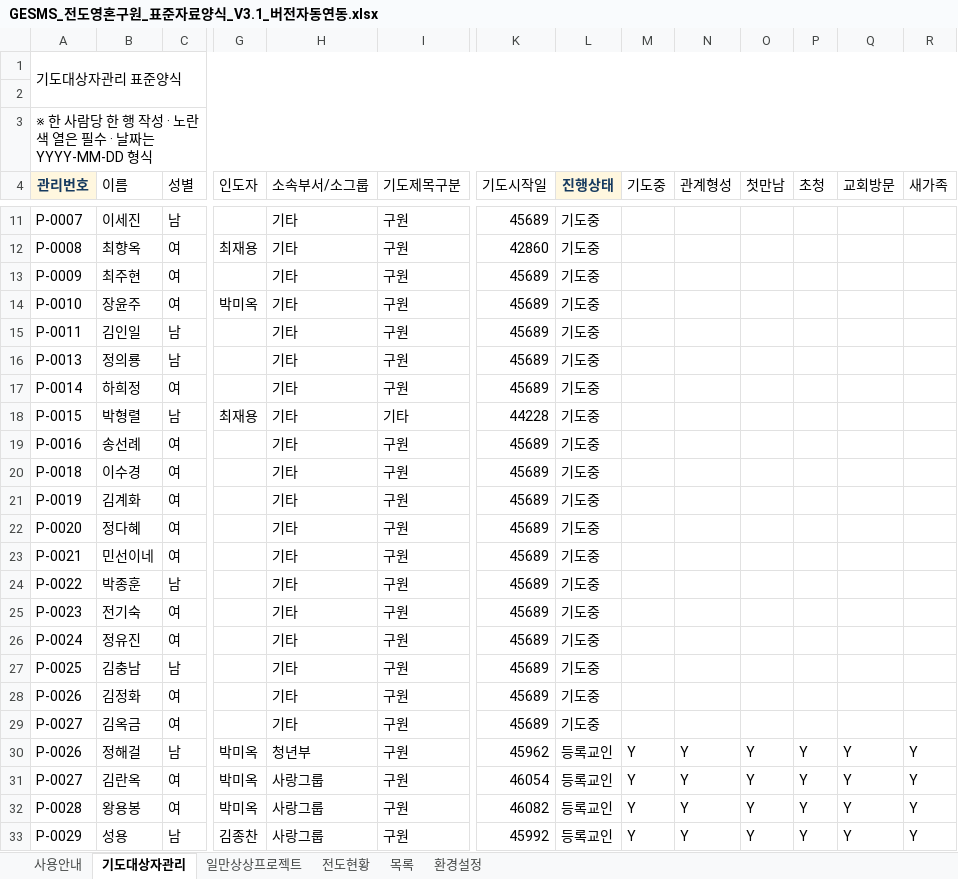
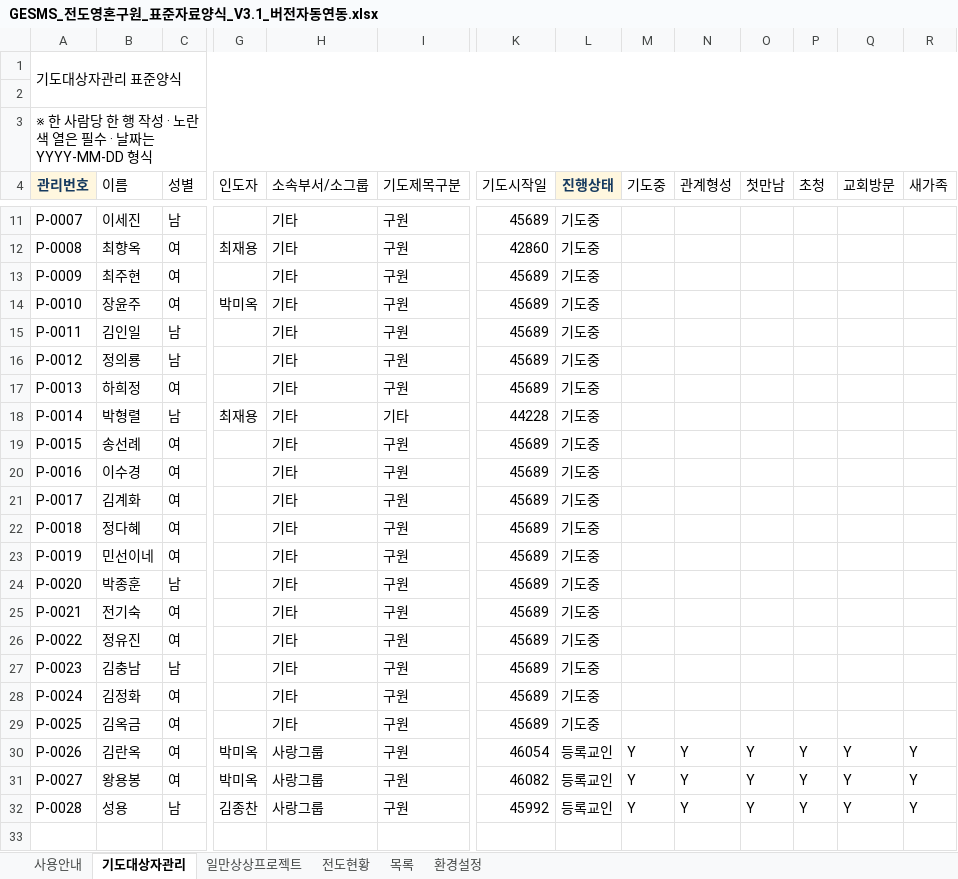
Before and after one commit to cjy3757-stack/gesms-v10, an Excel workbook: GESMS_전도영혼구원_표준자료양식_V3.1_버전자동연동.xlsx, sheet 기도대상자관리, drawn as a sheet; only a part is shown, gaps mark what is left out; values as stored, in another font and other column widths than the file's, no borders; conditional formats and table styles not drawn; removed rows and columns are numbered as before the commit, all else as after; rows hold the shown columns only; the diff names each change by its address in the sheet, - before the commit and + after, or states it on an @@ line.

Commit message:
연혼구원 명단
연혼구원 명단

```diff
--- a/GESMS_전도영혼구원_표준자료양식_V3.1_버전자동연동.xlsx (sheet 기도대상자관리)
+++ b/GESMS_전도영혼구원_표준자료양식_V3.1_버전자동연동.xlsx (sheet 기도대상자관리)
-A16 (관리번호): P-0013
+A16 (관리번호): P-0012
-A17 (관리번호): P-0014
+A17 (관리번호): P-0013
-A18 (관리번호): P-0015
+A18 (관리번호): P-0014
-A19 (관리번호): P-0016
+A19 (관리번호): P-0015
-A20 (관리번호): P-0018
+A20 (관리번호): P-0016
-A21 (관리번호): P-0019
+A21 (관리번호): P-0017
-A22 (관리번호): P-0020
+A22 (관리번호): P-0018
-A23 (관리번호): P-0021
+A23 (관리번호): P-0019
-A24 (관리번호): P-0022
+A24 (관리번호): P-0020
-A25 (관리번호): P-0023
+A25 (관리번호): P-0021
-A26 (관리번호): P-0024
+A26 (관리번호): P-0022
-A27 (관리번호): P-0025
+A27 (관리번호): P-0023
-A28 (관리번호): P-0026
+A28 (관리번호): P-0024
-A29 (관리번호): P-0027
+A29 (관리번호): P-0025
-row 30: P-0026 | 정해걸 | 남 | 박미옥 | 청년부 | 구원 | 45962 | 등록교인 | Y | Y | Y | Y | Y | Y
-A30 (관리번호): P-0027
+A30 (관리번호): P-0026
-A31 (관리번호): P-0028
+A31 (관리번호): P-0027
-A32 (관리번호): P-0029
+A32 (관리번호): P-0028
```
Also changed, not shown: formulas that keep their value.
